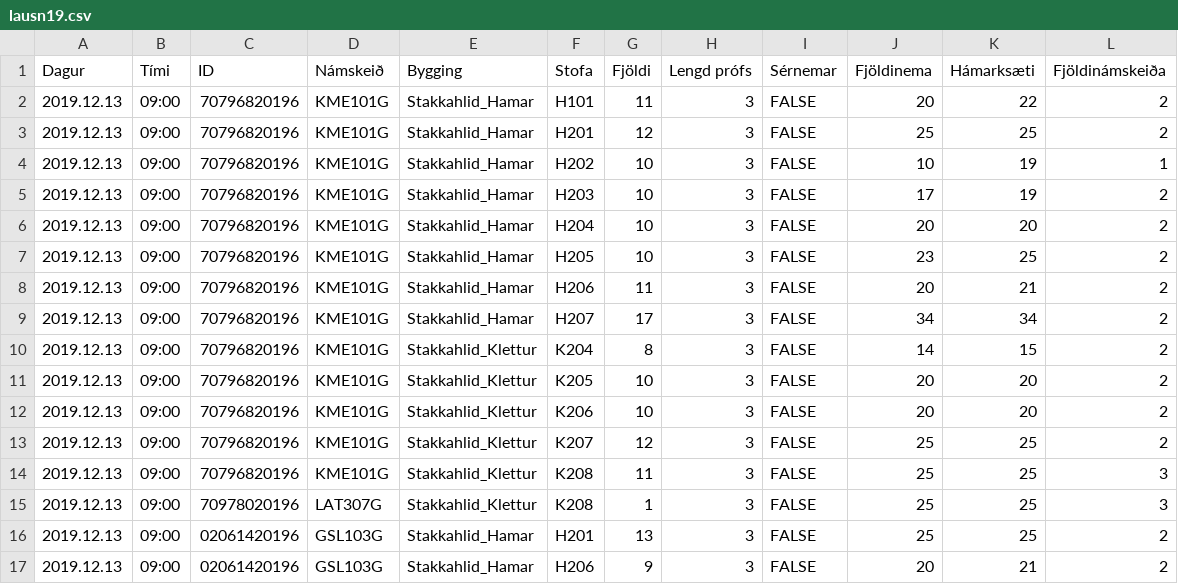
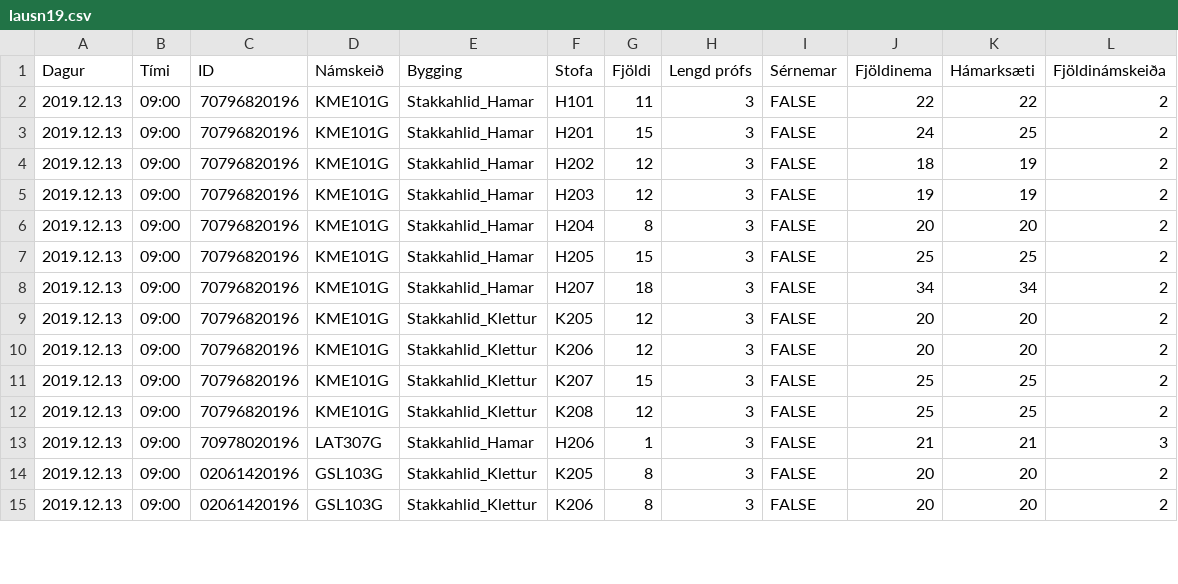
Before and after one commit to tprunarsson/Bessy-Rooms, a CSV file: lausn19.csv, drawn as a sheet; only a part is shown; the diff covers the shown part only.

Commit message:
generated on 2019-10-23 08:38:08

```diff
--- a/lausn19.csv
+++ b/lausn19.csv
@@ -1,17 +1,15 @@
 Dagur;Tími;ID;Námskeið;Bygging;Stofa;Fjöldi;Lengd prófs;Sérnemar;Fjöldinema; Hámarksæti; Fjöldinámskeiða
-2019.12.13;09:00;70796820196;KME101G;Stakkahlid_Hamar;H101;11;3;FALSE;20;22;2
-2019.12.13;09:00;70796820196;KME101G;Stakkahlid_Hamar;H201;12;3;FALSE;25;25;2
-2019.12.13;09:00;70796820196;KME101G;Stakkahlid_Hamar;H202;10;3;FALSE;10;19;1
-2019.12.13;09:00;70796820196;KME101G;Stakkahlid_Hamar;H203;10;3;FALSE;17;19;2
-2019.12.13;09:00;70796820196;KME101G;Stakkahlid_Hamar;H204;10;3;FALSE;20;20;2
-2019.12.13;09:00;70796820196;KME101G;Stakkahlid_Hamar;H205;10;3;FALSE;23;25;2
-2019.12.13;09:00;70796820196;KME101G;Stakkahlid_Hamar;H206;11;3;FALSE;20;21;2
-2019.12.13;09:00;70796820196;KME101G;Stakkahlid_Hamar;H207;17;3;FALSE;34;34;2
-2019.12.13;09:00;70796820196;KME101G;Stakkahlid_Klettur;K204;8;3;FALSE;14;15;2
-2019.12.13;09:00;70796820196;KME101G;Stakkahlid_Klettur;K205;10;3;FALSE;20;20;2
-2019.12.13;09:00;70796820196;KME101G;Stakkahlid_Klettur;K206;10;3;FALSE;20;20;2
-2019.12.13;09:00;70796820196;KME101G;Stakkahlid_Klettur;K207;12;3;FALSE;25;25;2
-2019.12.13;09:00;70796820196;KME101G;Stakkahlid_Klettur;K208;11;3;FALSE;25;25;3
-2019.12.13;09:00;70978020196;LAT307G;Stakkahlid_Klettur;K208;1;3;FALSE;25;25;3
-2019.12.13;09:00;02061420196;GSL103G;Stakkahlid_Hamar;H201;13;3;FALSE;25;25;2
-2019.12.13;09:00;02061420196;GSL103G;Stakkahlid_Hamar;H206;9;3;FALSE;20;21;2
+2019.12.13;09:00;70796820196;KME101G;Stakkahlid_Hamar;H101;11;3;FALSE;22;22;2
+2019.12.13;09:00;70796820196;KME101G;Stakkahlid_Hamar;H201;15;3;FALSE;24;25;2
+2019.12.13;09:00;70796820196;KME101G;Stakkahlid_Hamar;H202;12;3;FALSE;18;19;2
+2019.12.13;09:00;70796820196;KME101G;Stakkahlid_Hamar;H203;12;3;FALSE;19;19;2
+2019.12.13;09:00;70796820196;KME101G;Stakkahlid_Hamar;H204;8;3;FALSE;20;20;2
+2019.12.13;09:00;70796820196;KME101G;Stakkahlid_Hamar;H205;15;3;FALSE;25;25;2
+2019.12.13;09:00;70796820196;KME101G;Stakkahlid_Hamar;H207;18;3;FALSE;34;34;2
+2019.12.13;09:00;70796820196;KME101G;Stakkahlid_Klettur;K205;12;3;FALSE;20;20;2
+2019.12.13;09:00;70796820196;KME101G;Stakkahlid_Klettur;K206;12;3;FALSE;20;20;2
+2019.12.13;09:00;70796820196;KME101G;Stakkahlid_Klettur;K207;15;3;FALSE;25;25;2
+2019.12.13;09:00;70796820196;KME101G;Stakkahlid_Klettur;K208;12;3;FALSE;25;25;2
+2019.12.13;09:00;70978020196;LAT307G;Stakkahlid_Hamar;H206;1;3;FALSE;21;21;3
+2019.12.13;09:00;02061420196;GSL103G;Stakkahlid_Klettur;K205;8;3;FALSE;20;20;2
+2019.12.13;09:00;02061420196;GSL103G;Stakkahlid_Klettur;K206;8;3;FALSE;20;20;2
```
Also changed, not shown: 1 added row, 1 removed row and 85 edited cells elsewhere in this file.
